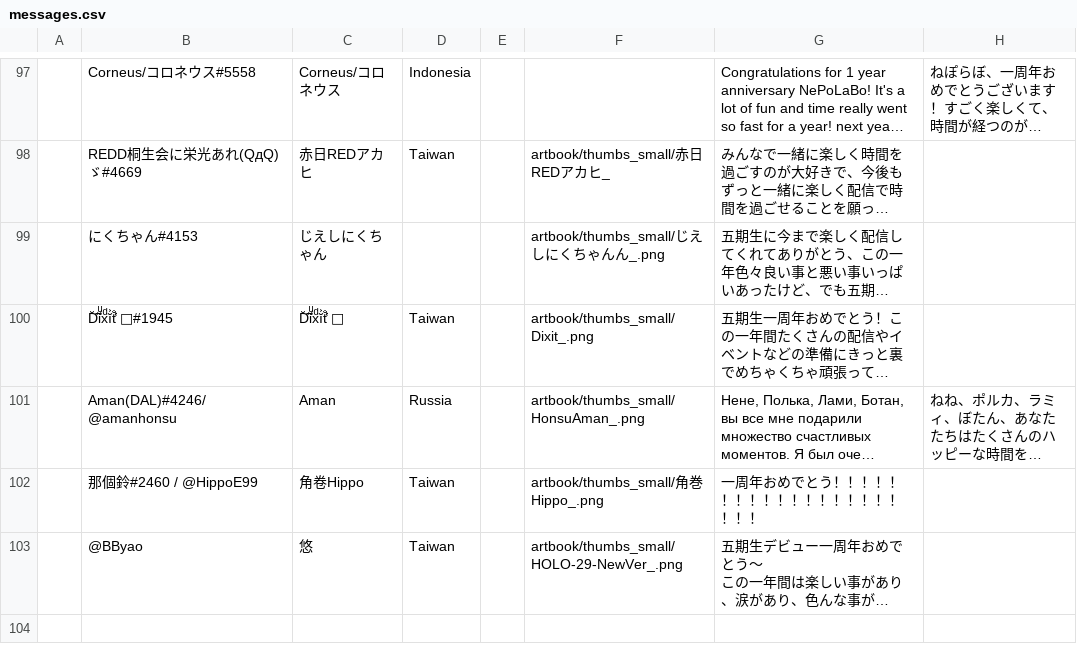
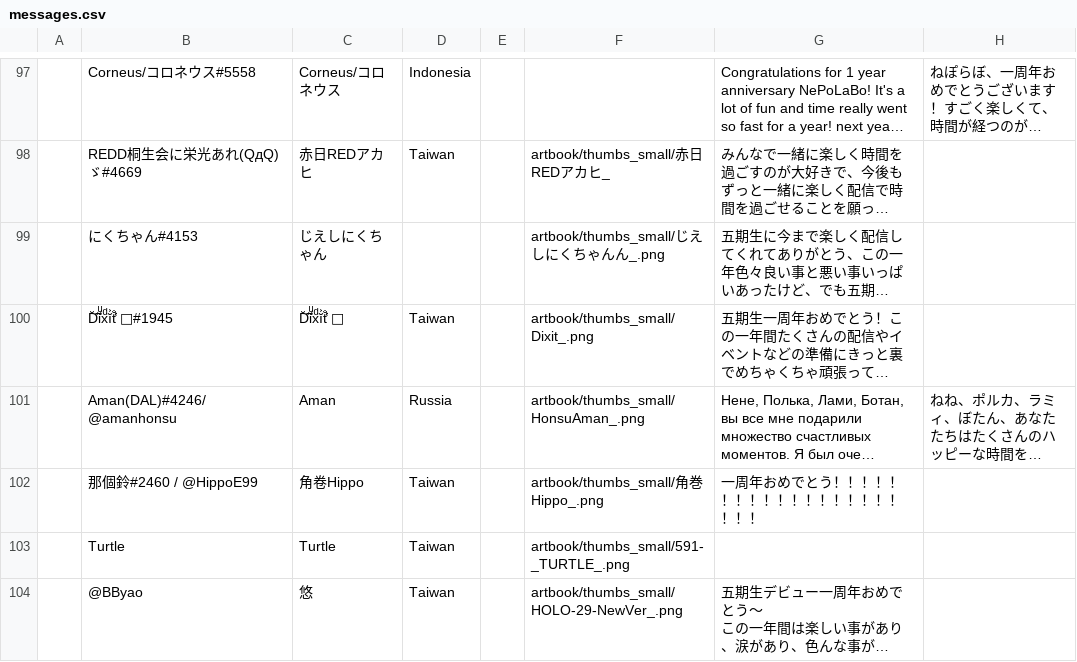
Before and after one commit to vtange/Nepolabo_main, a CSV file: src/messages.csv, drawn as a sheet; only a part is shown, gaps mark what is left out; long unchanged cells end in …; the diff names each change by its address in the sheet, - before the commit and + after, or states it on an @@ line.

Commit message:
turtle

```diff
--- a/src/messages.csv
+++ b/src/messages.csv
+row 103:  | Turtle | Turtle | Taiwan |  | artbook/thumbs_small/591-_TURTLE_.png
```
Also changed, not shown: 6 other files.
